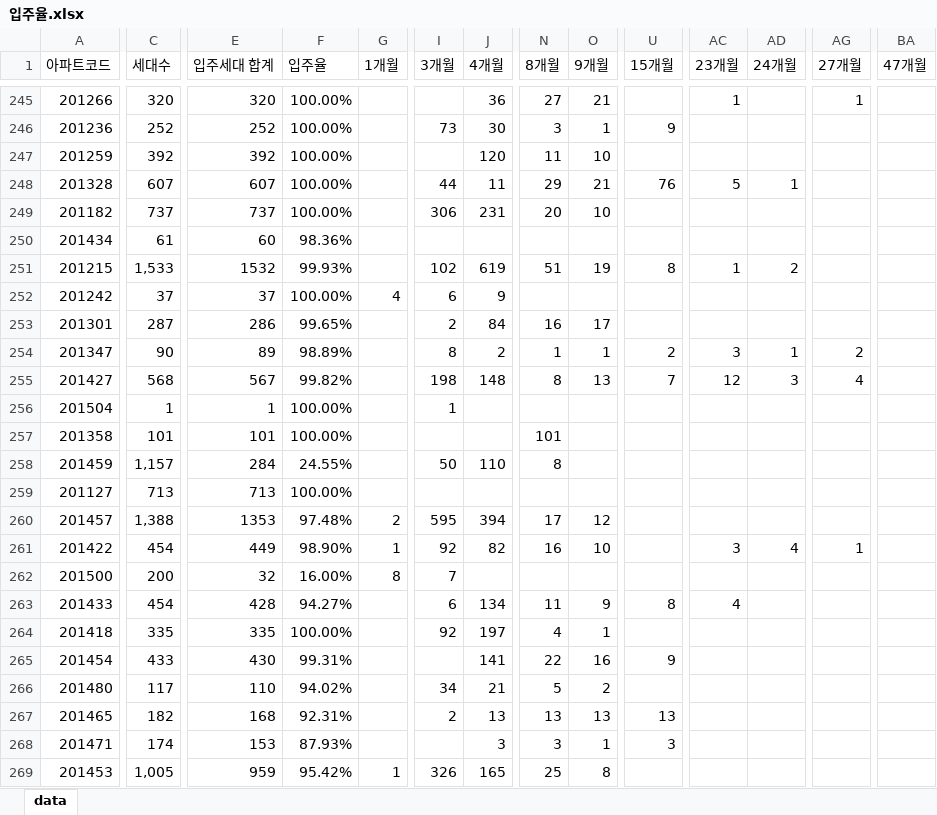
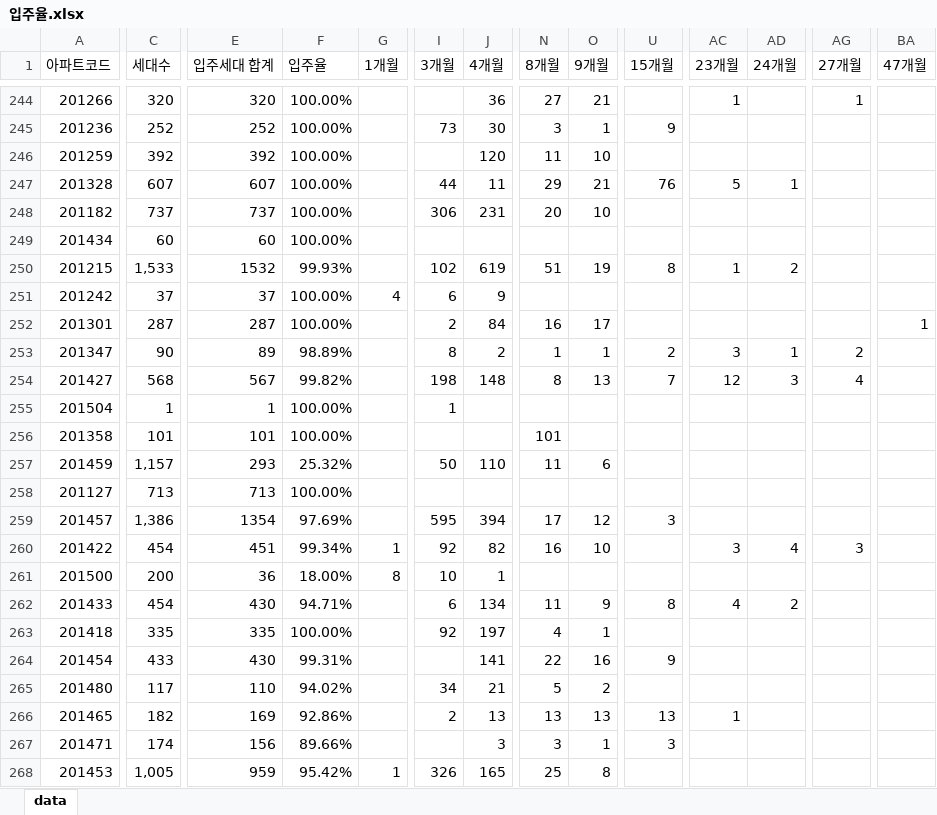
Before and after one commit to Han11112222/Occupancy-rate, an Excel workbook: 입주율.xlsx, sheet data, drawn as a sheet; only a part is shown, gaps mark what is left out; values as stored, in another font and other column widths than the file's, no borders; addresses are those after the commit; the diff covers the shown part only; the diff names each change by its address in the sheet, - before the commit and + after, or states it on an @@ line.

Commit message:
Add files via upload

```diff
--- a/입주율.xlsx (sheet data)
+++ b/입주율.xlsx (sheet data)
-C249 (세대수): 61
+C249 (세대수): 60
-F249 (입주율): 98.36%
+F249 (입주율): 100.00%
-E252 (입주세대 합계): 286
+E252 (입주세대 합계): 287
-F252 (입주율): 99.65%
+F252 (입주율): 100.00%
-BA252 (47개월): (empty)
+BA252 (47개월): 1
-E257 (입주세대 합계): 284
+E257 (입주세대 합계): 293
-F257 (입주율): 24.55%
+F257 (입주율): 25.32%
-N257 (8개월): 8
+N257 (8개월): 11
-O257 (9개월): (empty)
+O257 (9개월): 6
-C259 (세대수): 1,388
+C259 (세대수): 1,386
-E259 (입주세대 합계): 1353
+E259 (입주세대 합계): 1354
-F259 (입주율): 97.48%
+F259 (입주율): 97.69%
-G259 (1개월): 2
+G259 (1개월): (empty)
-U259 (15개월): (empty)
+U259 (15개월): 3
-E260 (입주세대 합계): 449
+E260 (입주세대 합계): 451
-F260 (입주율): 98.90%
+F260 (입주율): 99.34%
-AG260 (27개월): 1
+AG260 (27개월): 3
-E261 (입주세대 합계): 32
+E261 (입주세대 합계): 36
-F261 (입주율): 16.00%
+F261 (입주율): 18.00%
-I261 (3개월): 7
+I261 (3개월): 10
-J261 (4개월): (empty)
+J261 (4개월): 1
-E262 (입주세대 합계): 428
+E262 (입주세대 합계): 430
-F262 (입주율): 94.27%
+F262 (입주율): 94.71%
-AD262 (24개월): (empty)
+AD262 (24개월): 2
-E266 (입주세대 합계): 168
+E266 (입주세대 합계): 169
-F266 (입주율): 92.31%
+F266 (입주율): 92.86%
-AC266 (23개월): (empty)
+AC266 (23개월): 1
-E267 (입주세대 합계): 153
+E267 (입주세대 합계): 156
-F267 (입주율): 87.93%
+F267 (입주율): 89.66%
```
Also changed, not shown: 1 added row, 2 removed rows and 145 edited cells elsewhere in this sheet.
